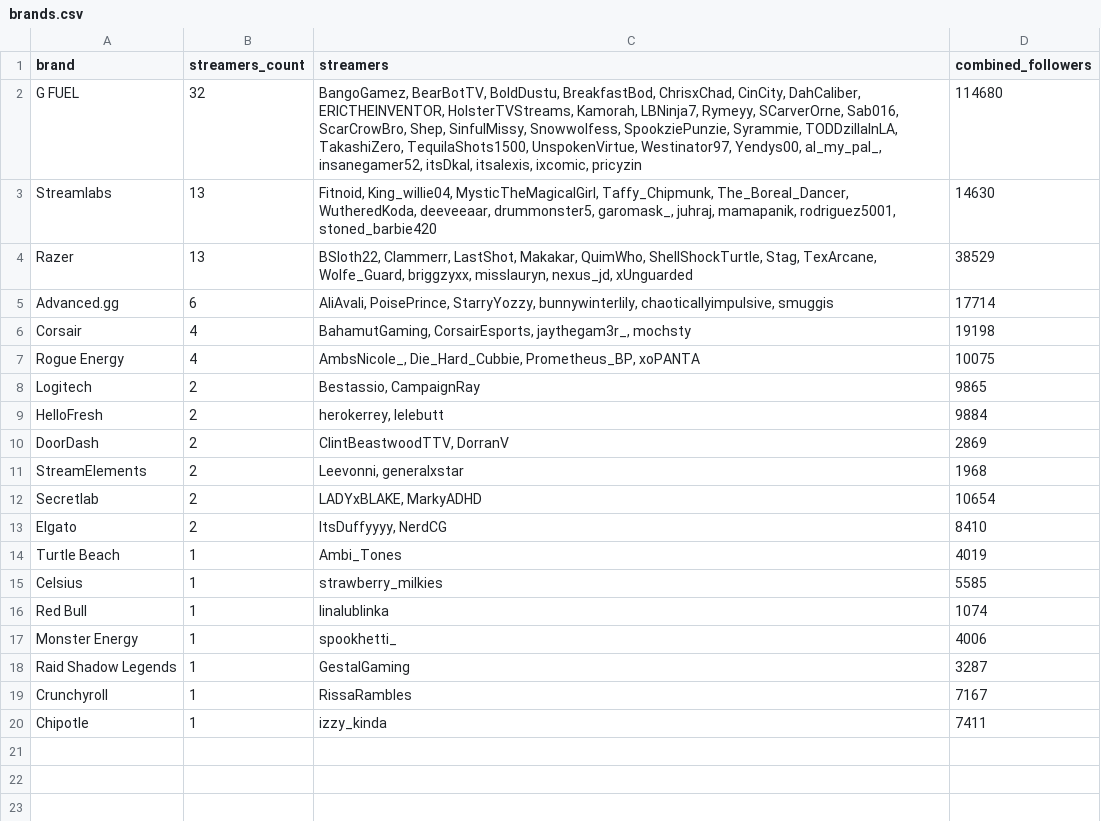
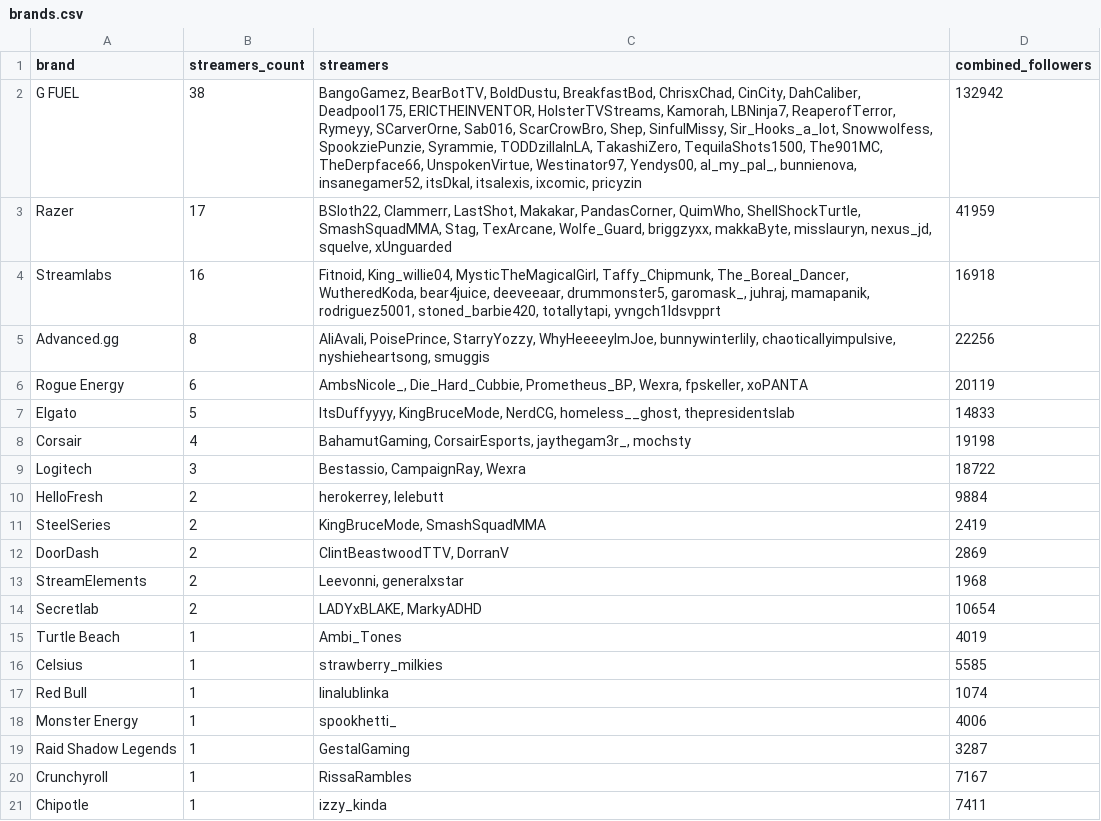
Before and after one commit to Evelynval-w/fracton-scanner, a CSV file: data/brands.csv, drawn as a sheet.

```diff
--- a/data/brands.csv
+++ b/data/brands.csv
@@ -1,10 +1,12 @@
 brand,streamers_count,streamers,combined_followers
-G FUEL,32,"BangoGamez, BearBotTV, BoldDustu, BreakfastBod, ChrisxChad, CinCity, DahCaliber, ERICTHEINVENTOR, HolsterTVStreams, Kamorah, LBNinja7, Rymeyy, SCarverOrne, Sab016, ScarCrowBro, Shep, SinfulMissy, Snowwolfess, SpookziePunzie, Syrammie, TODDzillaInLA, TakashiZero, TequilaShots1500, UnspokenVirtue, Westinator97, Yendys00, al_my_pal_, insanegamer52, itsDkal, itsalexis, ixcomic, pricyzin",114680
-Streamlabs,13,"Fitnoid, King_willie04, MysticTheMagicalGirl, Taffy_Chipmunk, The_Boreal_Dancer, WutheredKoda, deeveeaar, drummonster5, garomask_, juhraj, mamapanik, rodriguez5001, stoned_barbie420",14630
-Razer,13,"BSloth22, Clammerr, LastShot, Makakar, QuimWho, ShellShockTurtle, Stag, TexArcane, Wolfe_Guard, briggzyxx, misslauryn, nexus_jd, xUnguarded",38529
-Advanced.gg,6,"AliAvali, PoisePrince, StarryYozzy, bunnywinterlily, chaoticallyimpulsive, smuggis",17714
+G FUEL,38,"BangoGamez, BearBotTV, BoldDustu, BreakfastBod, ChrisxChad, CinCity, DahCaliber, Deadpool175, ERICTHEINVENTOR, HolsterTVStreams, Kamorah, LBNinja7, ReaperofTerror, Rymeyy, SCarverOrne, Sab016, ScarCrowBro, Shep, SinfulMissy, Sir_Hooks_a_lot, Snowwolfess, SpookziePunzie, Syrammie, TODDzillaInLA, TakashiZero, TequilaShots1500, The901MC, TheDerpface66, UnspokenVirtue, Westinator97, Yendys00, al_my_pal_, bunnienova, insanegamer52, itsDkal, itsalexis, ixcomic, pricyzin",132942
+Razer,17,"BSloth22, Clammerr, LastShot, Makakar, PandasCorner, QuimWho, ShellShockTurtle, SmashSquadMMA, Stag, TexArcane, Wolfe_Guard, briggzyxx, makkaByte, misslauryn, nexus_jd, squelve, xUnguarded",41959
+Streamlabs,16,"Fitnoid, King_willie04, MysticTheMagicalGirl, Taffy_Chipmunk, The_Boreal_Dancer, WutheredKoda, bear4juice, deeveeaar, drummonster5, garomask_, juhraj, mamapanik, rodriguez5001, stoned_barbie420, totallytapi, yvngch1ldsvpprt",16918
+Advanced.gg,8,"AliAvali, PoisePrince, StarryYozzy, WhyHeeeeyImJoe, bunnywinterlily, chaoticallyimpulsive, nyshieheartsong, smuggis",22256
+Rogue Energy,6,"AmbsNicole_, Die_Hard_Cubbie, Prometheus_BP, Wexra, fpskeller, xoPANTA",20119
+Elgato,5,"ItsDuffyyyy, KingBruceMode, NerdCG, homeless__ghost, thepresidentslab",14833
 Corsair,4,"BahamutGaming, CorsairEsports, jaythegam3r_, mochsty",19198
-Rogue Energy,4,"AmbsNicole_, Die_Hard_Cubbie, Prometheus_BP, xoPANTA",10075
-Logitech,2,"Bestassio, CampaignRay",9865
+Logitech,3,"Bestassio, CampaignRay, Wexra",18722
 HelloFresh,2,"herokerrey, lelebutt",9884
+SteelSeries,2,"KingBruceMode, SmashSquadMMA",2419
 DoorDash,2,"ClintBeastwoodTTV, DorranV",2869
@@ -12,3 +14,2 @@ StreamElements,2,"Leevonni, generalxstar",1968
 Secretlab,2,"LADYxBLAKE, MarkyADHD",10654
-Elgato,2,"ItsDuffyyyy, NerdCG",8410
 Turtle Beach,1,Ambi_Tones,4019
```
Also changed, not shown: 9 other files.
